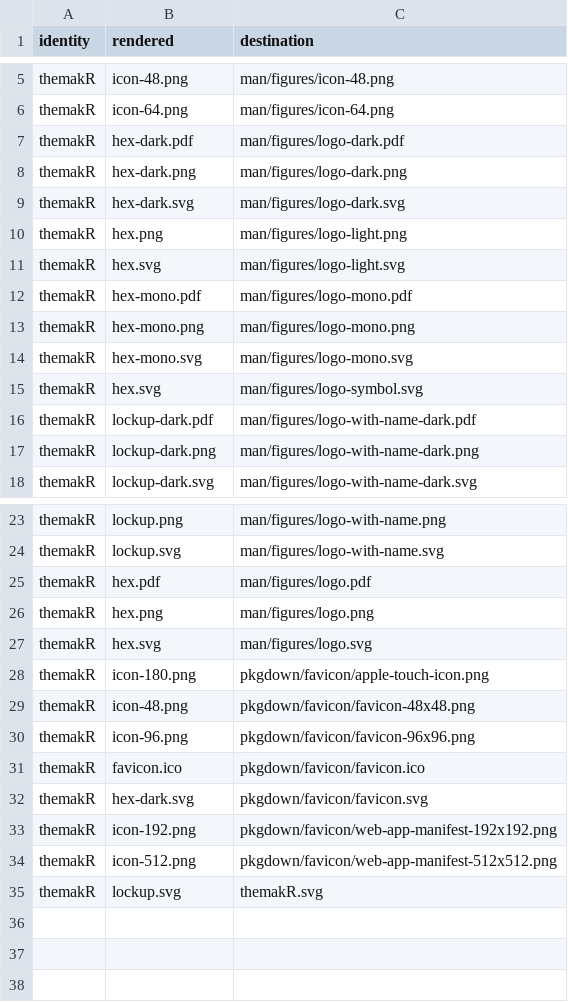
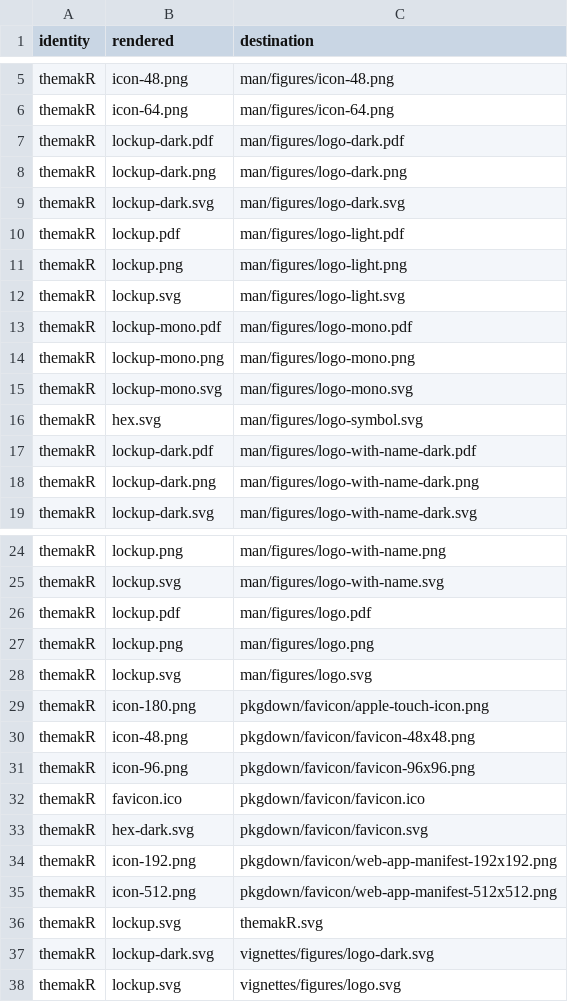
Before and after one commit to CTTIR/themakR, a CSV file: tools/branding/assets.csv, drawn as a sheet; only a part is shown, gaps mark what is left out.

Commit message:
Update named v5 package branding

```diff
--- a/tools/branding/assets.csv
+++ b/tools/branding/assets.csv
@@ -6,10 +6,11 @@ themakR,icon-48.png,man/figures/icon-48.png
 themakR,icon-64.png,man/figures/icon-64.png
-themakR,hex-dark.pdf,man/figures/logo-dark.pdf
-themakR,hex-dark.png,man/figures/logo-dark.png
-themakR,hex-dark.svg,man/figures/logo-dark.svg
-themakR,hex.png,man/figures/logo-light.png
-themakR,hex.svg,man/figures/logo-light.svg
-themakR,hex-mono.pdf,man/figures/logo-mono.pdf
-themakR,hex-mono.png,man/figures/logo-mono.png
-themakR,hex-mono.svg,man/figures/logo-mono.svg
+themakR,lockup-dark.pdf,man/figures/logo-dark.pdf
+themakR,lockup-dark.png,man/figures/logo-dark.png
+themakR,lockup-dark.svg,man/figures/logo-dark.svg
+themakR,lockup.pdf,man/figures/logo-light.pdf
+themakR,lockup.png,man/figures/logo-light.png
+themakR,lockup.svg,man/figures/logo-light.svg
+themakR,lockup-mono.pdf,man/figures/logo-mono.pdf
+themakR,lockup-mono.png,man/figures/logo-mono.png
+themakR,lockup-mono.svg,man/figures/logo-mono.svg
 themakR,hex.svg,man/figures/logo-symbol.svg
@@ -24,5 +25,5 @@ themakR,lockup.png,man/figures/logo-with-name.png
 themakR,lockup.svg,man/figures/logo-with-name.svg
-themakR,hex.pdf,man/figures/logo.pdf
-themakR,hex.png,man/figures/logo.png
-themakR,hex.svg,man/figures/logo.svg
+themakR,lockup.pdf,man/figures/logo.pdf
+themakR,lockup.png,man/figures/logo.png
+themakR,lockup.svg,man/figures/logo.svg
 themakR,icon-180.png,pkgdown/favicon/apple-touch-icon.png
@@ -35 +36,3 @@ themakR,icon-512.png,pkgdown/favicon/web-app-manifest-512x512.png
 themakR,lockup.svg,themakR.svg
+themakR,lockup-dark.svg,vignettes/figures/logo-dark.svg
+themakR,lockup.svg,vignettes/figures/logo.svg
```
Also changed, not shown: 38 other files.
